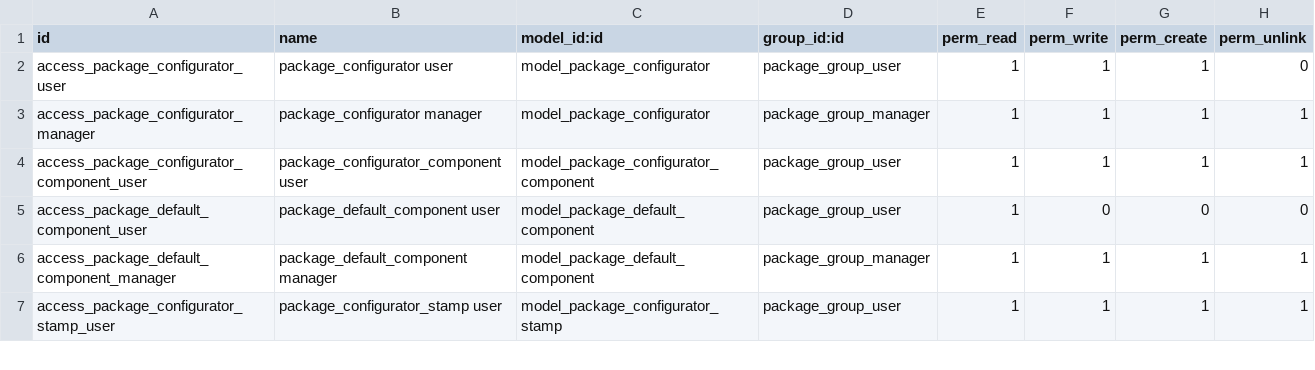
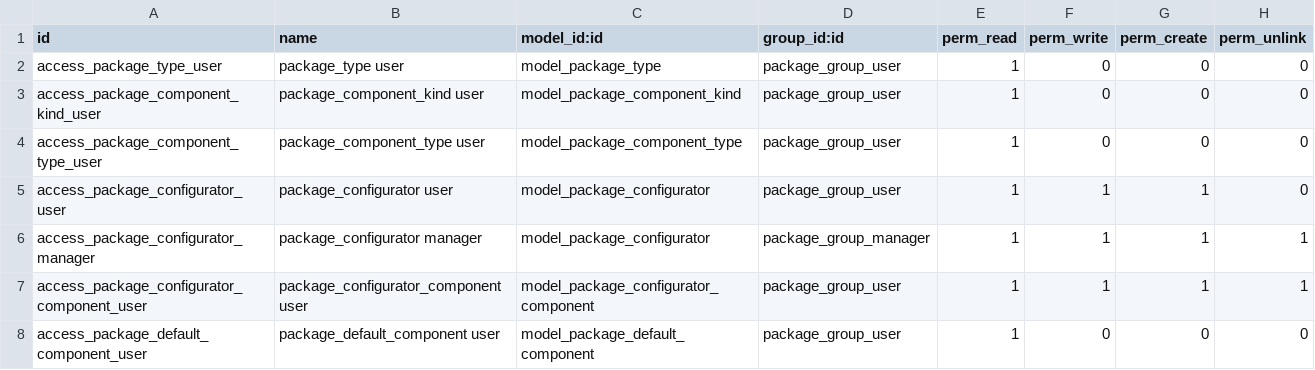
Before and after one commit to oerp-odoo/oerp-odoo, a CSV file: package_configurator/security/ir.model.access.csv, drawn as a sheet; only a part is shown; the shorter side is filled out with more unchanged rows; the diff names each change by its address in the sheet, - before the commit and + after, or states it on an @@ line.

Commit message:
[ADD] package_configurator: package_type
Type to distinguish different packages that would be configured.

```diff
--- a/package_configurator/security/ir.model.access.csv
+++ b/package_configurator/security/ir.model.access.csv
+row 2: access_package_type_user | package_type user | model_package_type | package_group_user | 1 | 0 | 0 | 0
+row 3: access_package_component_kind_user | package_component_kind user | model_package_component_kind | package_group_user | 1 | 0 | 0 | 0
+row 4: access_package_component_type_user | package_component_type user | model_package_component_type | package_group_user | 1 | 0 | 0 | 0
```
Also changed, not shown: 49 other files.
